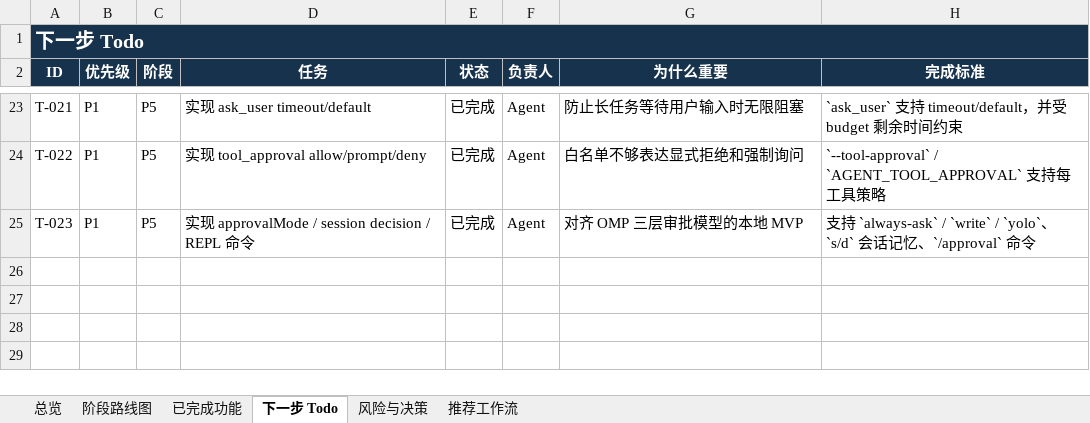
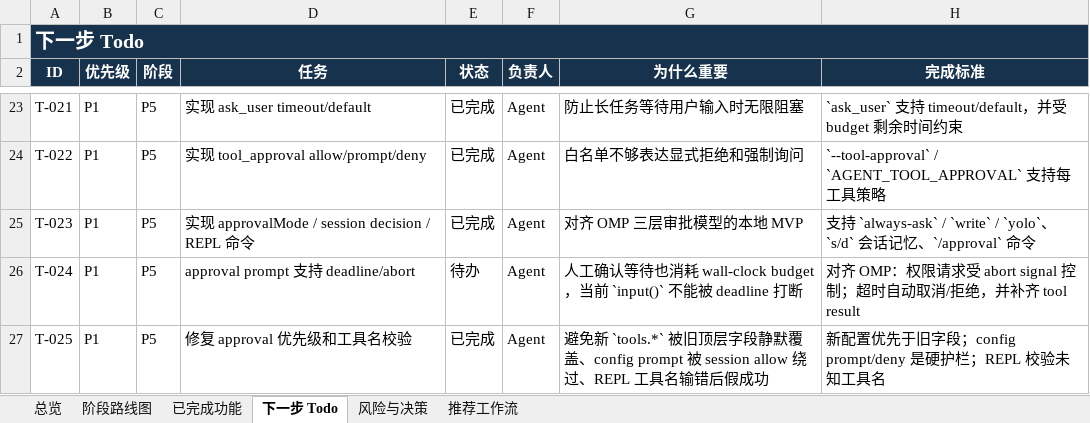
Before and after one commit to noone6931/lca-private-handoff-20260803, an Excel workbook: docs/local-coding-agent-project-management.xlsx, sheet 下一步 Todo, drawn as a sheet; only a part is shown, gaps mark what is left out; values as stored, in another font and other column widths than the file's, no borders; the diff names each change by its address in the sheet, - before the commit and + after, or states it on an @@ line.

Commit message:
Tighten approval policy precedence

```diff
--- a/docs/local-coding-agent-project-management.xlsx (sheet 下一步 Todo)
+++ b/docs/local-coding-agent-project-management.xlsx (sheet 下一步 Todo)
+row 26: T-024 | P1 | P5 | approval prompt 支持 deadline/abort | 待办 | Agent | 人工确认等待也消耗 wall-clock budget，当前 `input()` 不能被 deadline 打断 | 对齐 OMP：权限请求受 abort signal 控制；超时自动取消/拒绝，并补齐 tool result
+row 27: T-025 | P1 | P5 | 修复 approval 优先级和工具名校验 | 已完成 | Agent | 避免新 `tools.*` 被旧顶层字段静默覆盖、config prompt 被 session allow 绕过、REPL 工具名输错后假成功 | 新配置优先于旧字段；config prompt/deny 是硬护栏；REPL 校验未知工具名
```
Also changed, not shown: sheet 风险与决策, sheet 已完成功能, sheet 总览, sheet 阶段路线图, 11 other files.
